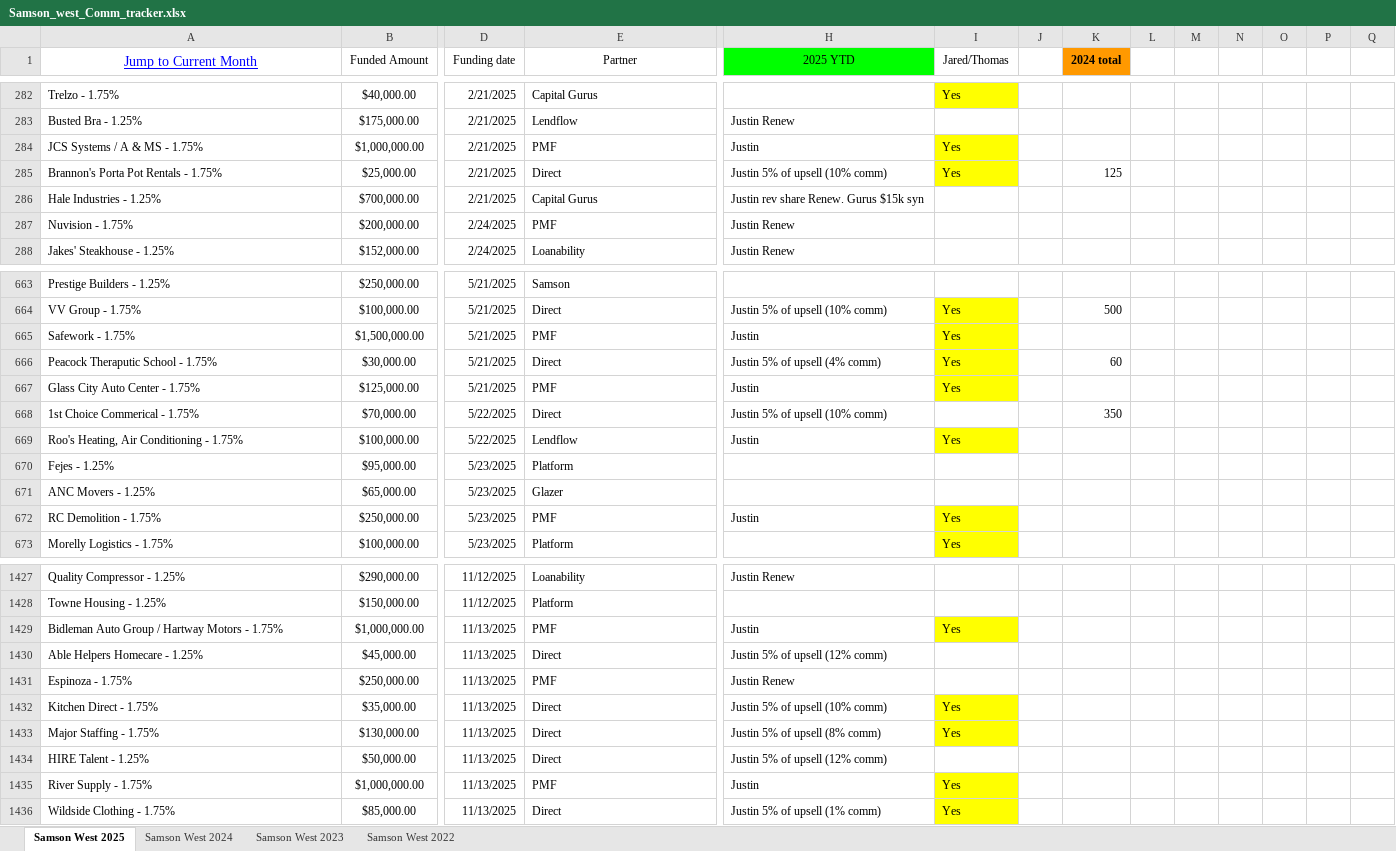
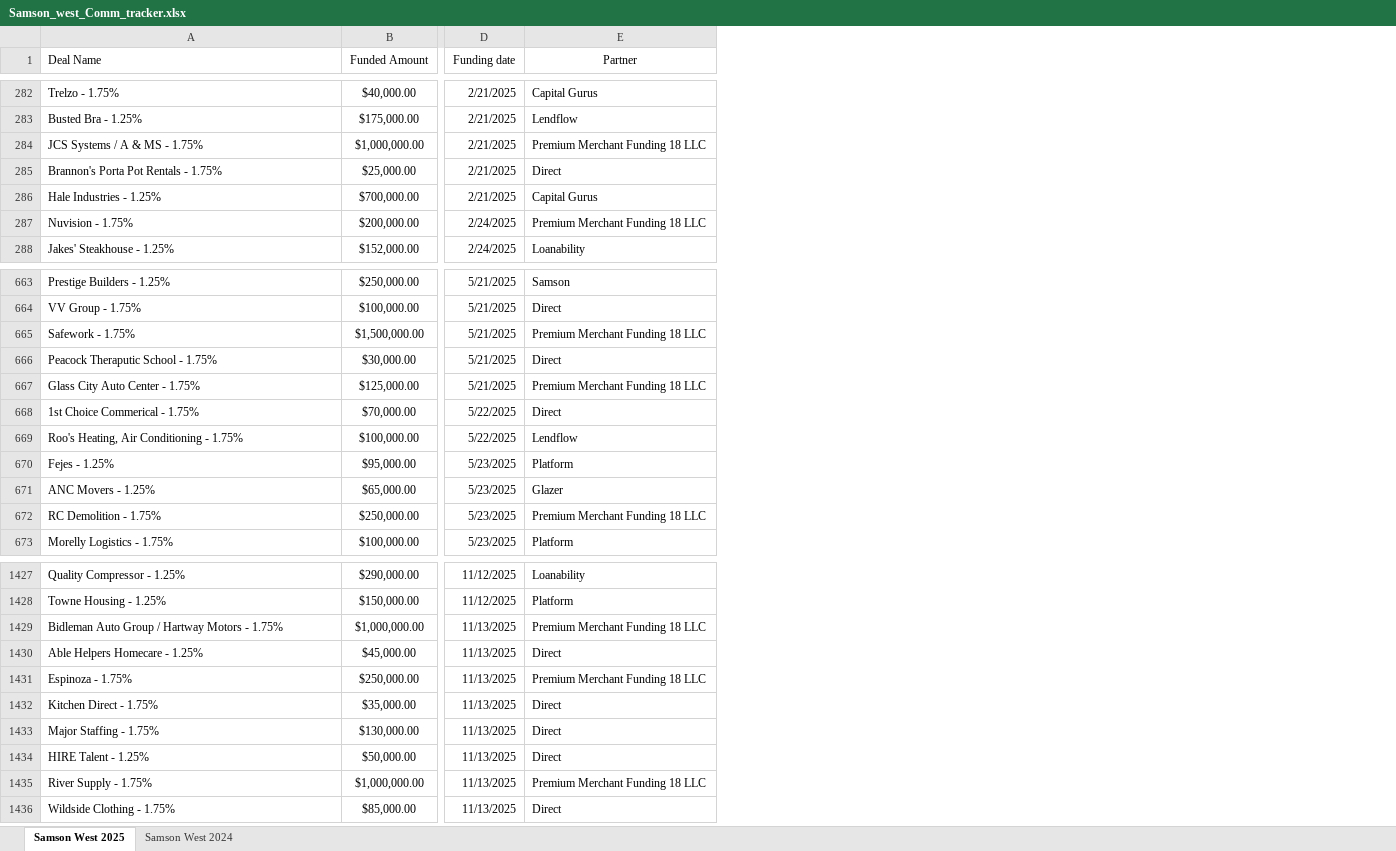
Before and after one commit to jbass-GI/data-sync-review-54, an Excel workbook: public/data/Samson_west_Comm_tracker.xlsx, sheet Samson West 2025, drawn as a sheet; only a part is shown, gaps mark what is left out; values as stored, in another font and other column widths than the file's, no borders; conditional formats not drawn; the diff covers the shown part only; the diff names each change by its address in the sheet, - before the commit and + after, or states it on an @@ line.

```diff
--- a/public/data/Samson_west_Comm_tracker.xlsx (sheet Samson West 2025)
+++ b/public/data/Samson_west_Comm_tracker.xlsx (sheet Samson West 2025)
-sheet tab: Samson West 2023
-sheet tab: Samson West 2022
-column H (2025 YTD), rows 283-288: Justin Renew | Justin | Justin 5% of upsell (10% comm) | Justin rev share Renew. Gurus $15k syn | Justin Renew | Justin Renew; rows 664-672: Justin 5% of upsell (10% comm) | Justin | Justin 5% of upsell (4% comm) | Justin | Justin 5% of upsell (10% comm) | Justin |  |  | Justin; rows 1427-1436: Justin Renew |  | Justin | Justin 5% of upsell (12% comm) | Justin Renew | Justin 5% of upsell (10% comm) | Justin 5% of upsell (8% comm) | Justin 5% of upsell (12% comm) | Justin | Justin 5% of upsell (1% comm)
-column I (Jared/Thomas), rows 282-285: Yes |  | Yes | Yes; rows 664-673: Yes | Yes | Yes | Yes |  | Yes |  |  | Yes | Yes; rows 1429-1436: Yes |  |  | Yes | Yes |  | Yes | Yes
-column J, empty
-column K (2024 total), row 285: 125; rows 664-668: 500 |  | 60 |  | 350
-column L, empty
-column M, empty
-column N, empty
-column O, empty
-column P, empty
-column Q, empty
-A1: Jump to Current Month
+A1: Deal Name
@@ A1 underline: on → off, text colour: #0000FF → black, text size: smaller, alignment: center → left @@
-E284 (Partner): PMF
+E284 (Partner): Premium Merchant Funding 18 LLC
-E287 (Partner): PMF
+E287 (Partner): Premium Merchant Funding 18 LLC
-E665 (Partner): PMF
+E665 (Partner): Premium Merchant Funding 18 LLC
-E667 (Partner): PMF
+E667 (Partner): Premium Merchant Funding 18 LLC
-E672 (Partner): PMF
+E672 (Partner): Premium Merchant Funding 18 LLC
-E1429 (Partner): PMF
+E1429 (Partner): Premium Merchant Funding 18 LLC
-E1431 (Partner): PMF
+E1431 (Partner): Premium Merchant Funding 18 LLC
-E1435 (Partner): PMF
+E1435 (Partner): Premium Merchant Funding 18 LLC
```
Also changed, not shown: 66 edited cells elsewhere in this sheet, sheet Samson West 2024.
